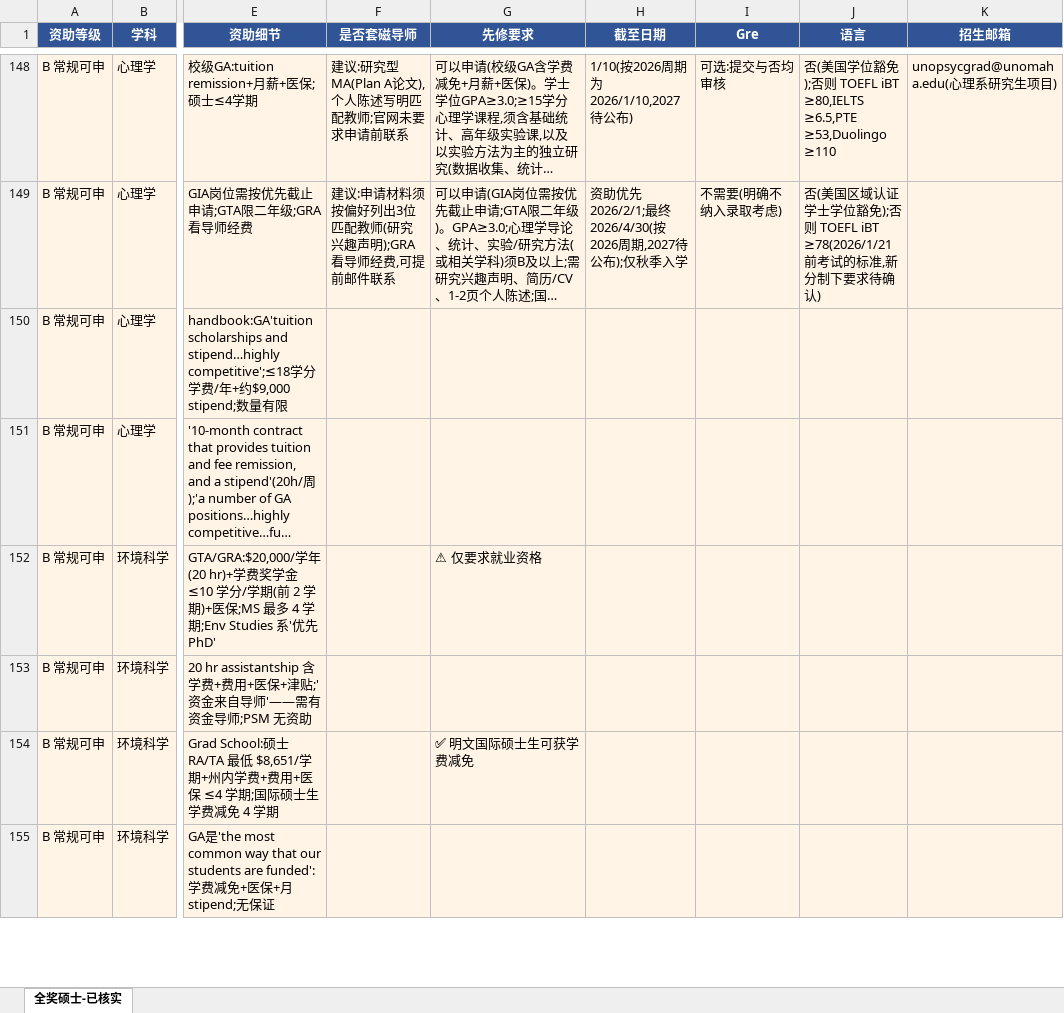
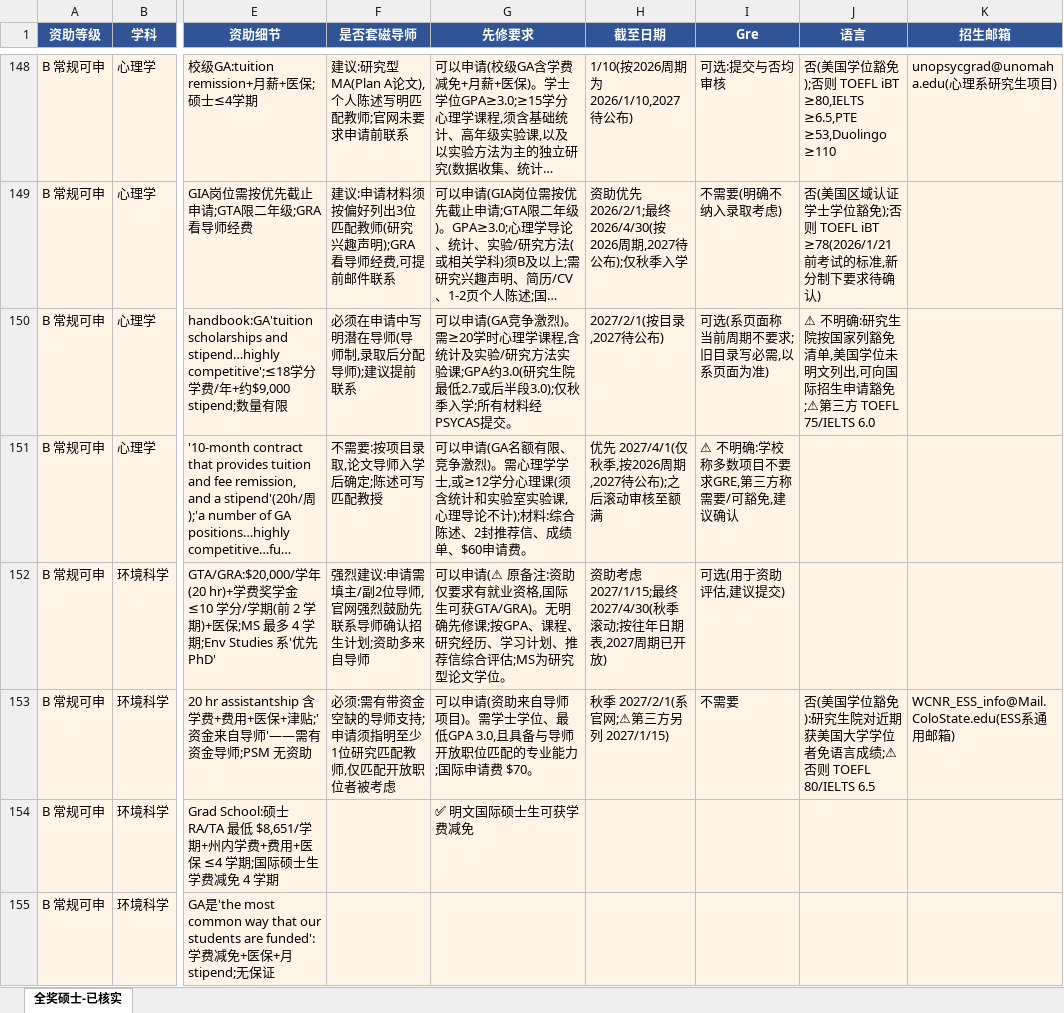
Before and after one commit to dazauzai/temp, an Excel workbook: 全奖硕士-已补全.xlsx, sheet 全奖硕士-已核实, drawn as a sheet; only a part is shown, gaps mark what is left out; long unchanged cells end in …; values as stored, in another font and other column widths than the file's, no borders; the diff covers the shown part only; the diff names each change by its address in the sheet, - before the commit and + after, or states it on an @@ line.

```diff
--- a/全奖硕士-已补全.xlsx (sheet 全奖硕士-已核实)
+++ b/全奖硕士-已补全.xlsx (sheet 全奖硕士-已核实)
-F150 (是否套磁导师): (empty)
+F150 (是否套磁导师): 必须在申请中写明潜在导师(导师制,录取后分配导师);建议提前联系
-G150 (先修要求): (empty)
+G150 (先修要求): 可以申请(GA竞争激烈)。需≥20学时心理学课程,含统计及实验/研究方法实验课;GPA约3.0(研究生院最低2.7或后半段3.0);仅秋季入学;所有材料经PSYCAS提交。
-H150 (截至日期): (empty)
+H150 (截至日期): 2027/2/1(按目录,2027待公布)
-I150 (Gre): (empty)
+I150 (Gre): 可选(系页面称当前周期不要求;旧目录写必需,以系页面为准)
-J150 (语言): (empty)
+J150 (语言): ⚠ 不明确:研究生院按国家列豁免清单,美国学位未明文列出,可向国际招生申请豁免;⚠第三方 TOEFL 75/IELTS 6.0
-F151 (是否套磁导师): (empty)
+F151 (是否套磁导师): 不需要:按项目录取,论文导师入学后确定;陈述可写匹配教授
-G151 (先修要求): (empty)
+G151 (先修要求): 可以申请(GA名额有限、竞争激烈)。需心理学学士,或≥12学分心理课(须含统计和实验室实验课,心理导论不计);材料:综合陈述、2封推荐信、成绩单、$60申请费。
-H151 (截至日期): (empty)
+H151 (截至日期): 优先 2027/4/1(仅秋季,按2026周期,2027待公布);之后滚动审核至额满
-I151 (Gre): (empty)
+I151 (Gre): ⚠ 不明确:学校称多数项目不要求GRE,第三方称需要/可豁免,建议确认
-F152 (是否套磁导师): (empty)
+F152 (是否套磁导师): 强烈建议:申请需填主/副2位导师,官网强烈鼓励先联系导师确认招生计划;资助多来自导师
-G152 (先修要求): ⚠ 仅要求就业资格
+G152 (先修要求): 可以申请(⚠ 原备注:资助仅要求有就业资格,国际生可获GTA/GRA)。无明确先修课;按GPA、课程、研究经历、学习计划、推荐信综合评估;MS为研究型论文学位。
-H152 (截至日期): (empty)
+H152 (截至日期): 资助考虑 2027/1/15;最终 2027/4/30(秋季滚动;按往年日期表,2027周期已开放)
-I152 (Gre): (empty)
+I152 (Gre): 可选(用于资助评估,建议提交)
-F153 (是否套磁导师): (empty)
+F153 (是否套磁导师): 必须:需有带资金空缺的导师支持;申请须指明至少1位研究匹配教师,仅匹配开放职位者被考虑
-G153 (先修要求): (empty)
+G153 (先修要求): 可以申请(资助来自导师项目)。需学士学位、最低GPA 3.0,且具备与导师开放职位匹配的专业能力;国际申请费 $70。
-H153 (截至日期): (empty)
+H153 (截至日期): 秋季 2027/2/1(系官网;⚠第三方另列 2027/1/15)
-I153 (Gre): (empty)
+I153 (Gre): 不需要
-J153 (语言): (empty)
+J153 (语言): 否(美国学位豁免):研究生院对近期获美国大学学位者免语言成绩;⚠否则 TOEFL 80/IELTS 6.5
-K153 (招生邮箱): (empty)
+K153 (招生邮箱): WCNR_ESS_info@Mail.ColoState.edu(ESS系通用邮箱)
```
Also changed, not shown: 31 edited cells elsewhere in this sheet.
